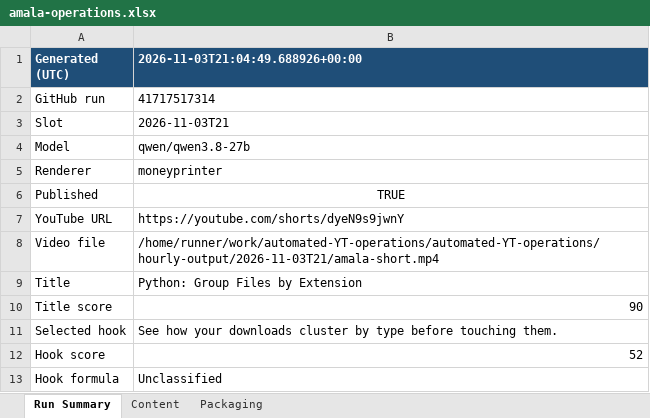
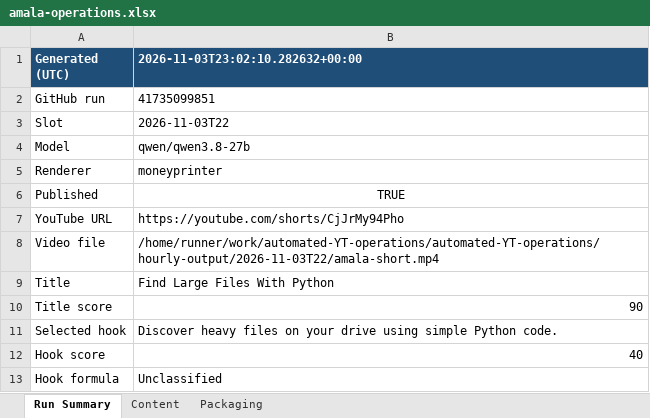
Before and after one commit to amalraj020-a11y/automated-YT-operations, an Excel workbook: reports/latest/amala-operations.xlsx, sheet Run Summary, drawn as a sheet; values as stored, in another font and other column widths than the file's, no borders; the diff names each change by its address in the sheet, - before the commit and + after, or states it on an @@ line.

```diff
--- a/reports/latest/amala-operations.xlsx (sheet Run Summary)
+++ b/reports/latest/amala-operations.xlsx (sheet Run Summary)
-B1: 2026-11-03T21:04:49.688926+00:00
+B1: 2026-11-03T23:02:10.282632+00:00
-B2 (2026-11-03T23:02:10.282632+00:00): 41717517314
+B2 (2026-11-03T23:02:10.282632+00:00): 41735099851
-B3 (2026-11-03T23:02:10.282632+00:00): 2026-11-03T21
+B3 (2026-11-03T23:02:10.282632+00:00): 2026-11-03T22
-B7 (2026-11-03T23:02:10.282632+00:00): https://youtube.com/shorts/dyeN9s9jwnY
+B7 (2026-11-03T23:02:10.282632+00:00): https://youtube.com/shorts/CjJrMy94Pho
-B8 (2026-11-03T23:02:10.282632+00:00): /home/runner/work/automated-YT-operations/automated-YT-operations/hourly-output/2026-11-03T21/amala-short.mp4
+B8 (2026-11-03T23:02:10.282632+00:00): /home/runner/work/automated-YT-operations/automated-YT-operations/hourly-output/2026-11-03T22/amala-short.mp4
-B9 (2026-11-03T23:02:10.282632+00:00): Python: Group Files by Extension
+B9 (2026-11-03T23:02:10.282632+00:00): Find Large Files With Python
-B11 (2026-11-03T23:02:10.282632+00:00): See how your downloads cluster by type before touching them.
+B11 (2026-11-03T23:02:10.282632+00:00): Discover heavy files on your drive using simple Python code.
-B12 (2026-11-03T23:02:10.282632+00:00): 52
+B12 (2026-11-03T23:02:10.282632+00:00): 40
```
Also changed, not shown: sheet Content, sheet Packaging.
